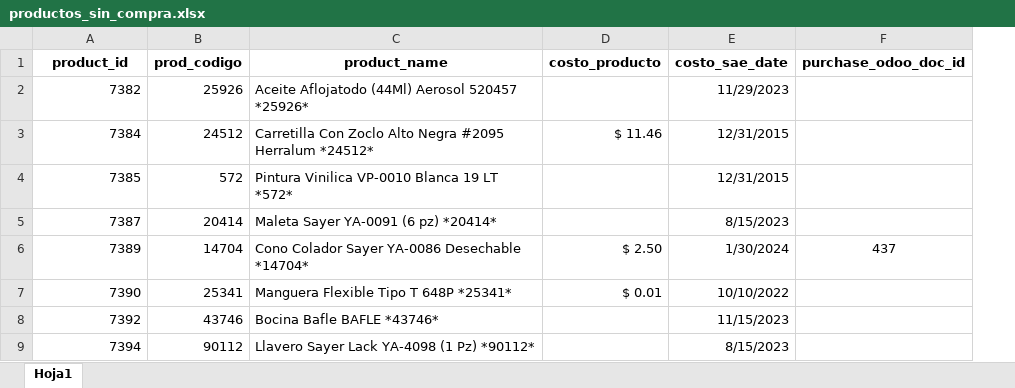
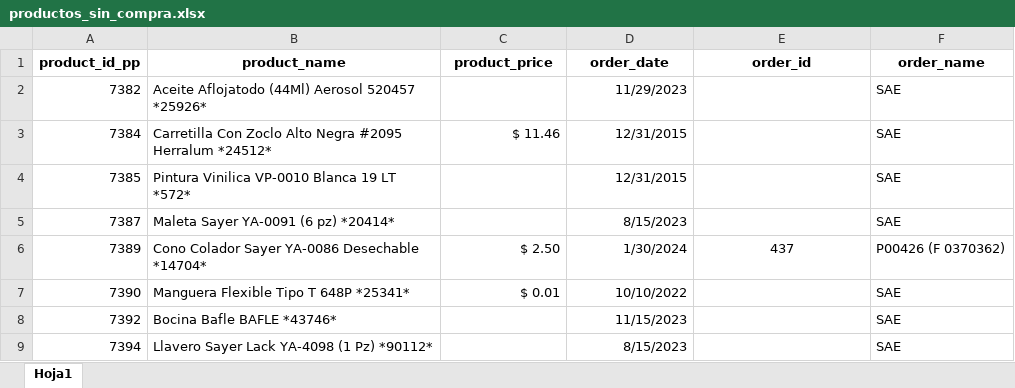
Before and after one commit to ecostichp/odoo_comisiones, an Excel workbook: data/compras/productos_sin_compra.xlsx, sheet Hoja1, drawn as a sheet; only a part is shown; values as stored, in another font and other column widths than the file's, no borders; removed rows and columns are numbered as before the commit, all else as after; the diff names each change by its address in the sheet, - before the commit and + after, or states it on an @@ line.

```diff
--- a/data/compras/productos_sin_compra.xlsx (sheet Hoja1)
+++ b/data/compras/productos_sin_compra.xlsx (sheet Hoja1)
-column B, rows 2-9: 25926 | 24512 | 572 | 20414 | 14704 | 25341 | 43746 | 90112
+column F, rows 2-9: SAE | SAE | SAE | SAE | P00426 (F 0370362) | SAE | SAE | SAE
-row 1: product_id | prod_codigo | product_name | costo_producto | costo_sae_date | purchase_odoo_doc_id
+row 1: product_id_pp | product_name | product_price | order_date | order_id | order_name
```
Also changed, not shown: 1 other file.
